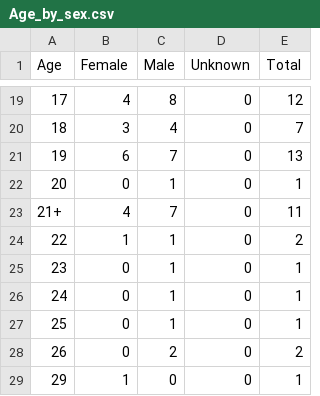
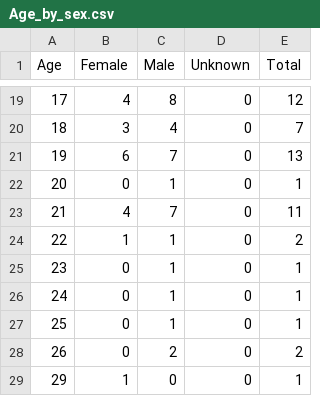
Before and after one commit to melissamonk-NOAA/CaScorp2017, a CSV file: txt_files/Age_by_sex.csv, drawn as a sheet; only a part is shown, gaps mark what is left out; the diff names each change by its address in the sheet, - before the commit and + after, or states it on an @@ line.

```diff
--- a/txt_files/Age_by_sex.csv
+++ b/txt_files/Age_by_sex.csv
-A23 (Age): 21+
+A23 (Age): 21
```
Also changed, not shown: 4 other files.
